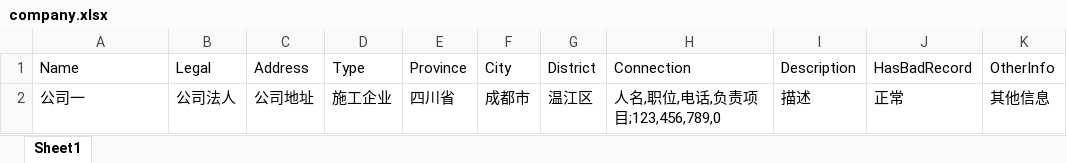
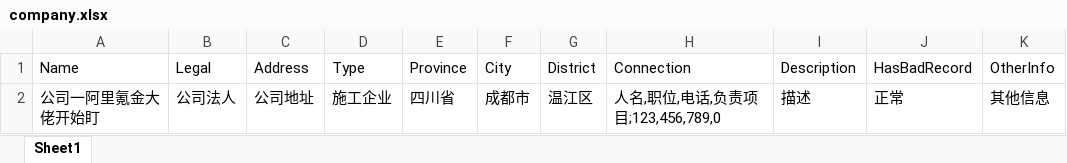
Before and after one commit to cookieGeGe/csms, an Excel workbook: 模板/company.xlsx, sheet Sheet1, drawn as a sheet; values as stored, in another font and other column widths than the file's, no borders; the diff names each change by its address in the sheet, - before the commit and + after, or states it on an @@ line.

```diff
--- a/模板/company.xlsx (sheet Sheet1)
+++ b/模板/company.xlsx (sheet Sheet1)
-A2: 公司一
+A2: 公司一阿里氪金大佬开始盯
```
Also changed, not shown: 4 other files.
